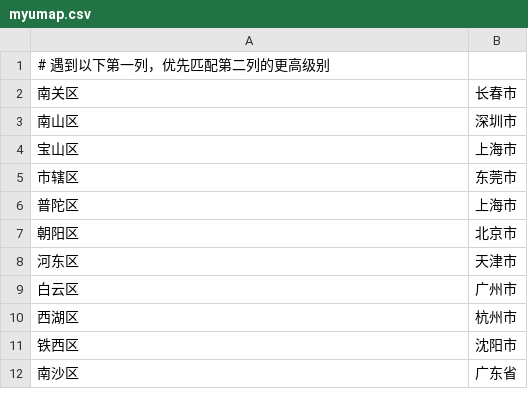
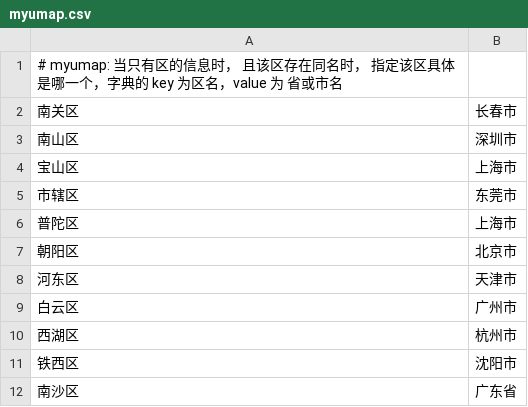
Before and after one commit to zhangweijiqn/chinese_location_mapper, a CSV file: src/resources/myumap.csv, drawn as a sheet.

```diff
--- a/src/resources/myumap.csv
+++ b/src/resources/myumap.csv
@@ -1,2 +1,2 @@
-# 遇到以下第一列，优先匹配第二列的更高级别
+# myumap: 当只有区的信息时， 且该区存在同名时， 指定该区具体是哪一个，字典的 key 为区名，value 为 省或市名
 南关区,长春市
```
Also changed, not shown: 4 other files.
